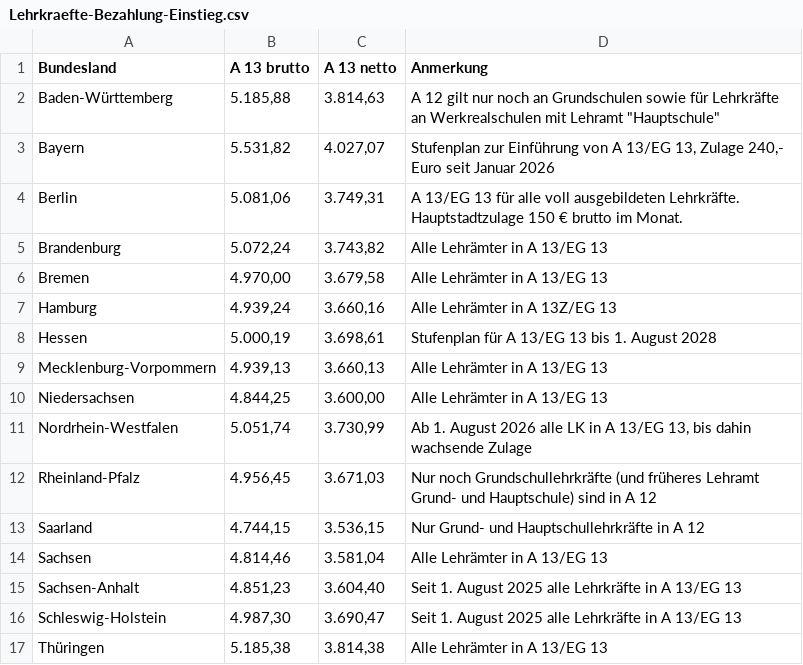
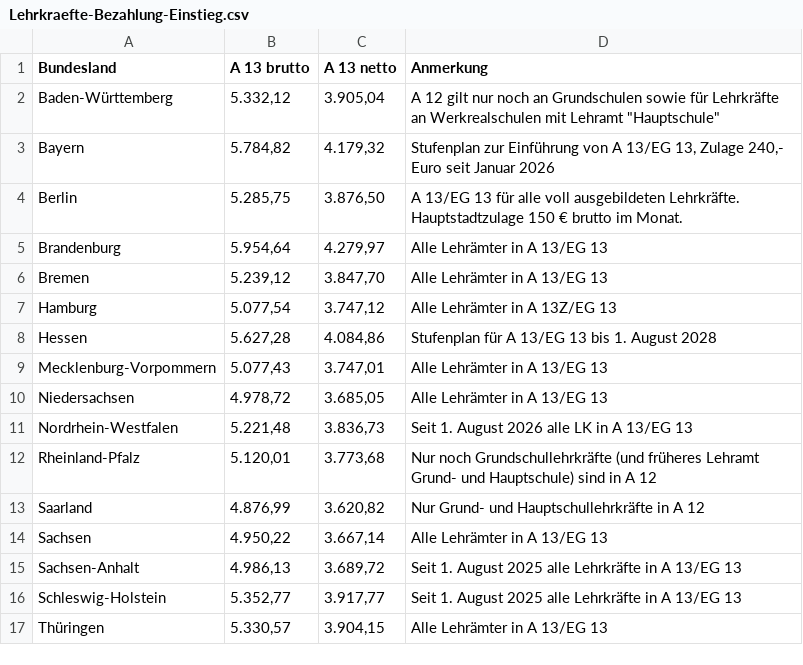
Before and after one commit to GEW-Bund/lehrkraeftebezahlung, a CSV file: Lehrkraefte-Bezahlung-Einstieg.csv, drawn as a sheet.

Commit message:
Update August 2026

```diff
--- a/Lehrkraefte-Bezahlung-Einstieg.csv
+++ b/Lehrkraefte-Bezahlung-Einstieg.csv
@@ -1,17 +1,17 @@
 Bundesland;A 13 brutto;A 13 netto;Anmerkung
-Baden-Württemberg; 5.185,88   ; 3.814,63   ;"A 12 gilt nur noch an Grundschulen sowie für Lehrkräfte an Werkrealschulen mit Lehramt ""Hauptschule"""
-Bayern; 5.531,82   ; 4.027,07   ;Stufenplan zur Einführung von A 13/EG 13, Zulage 240,- Euro seit Januar 2026
-Berlin; 5.081,06   ; 3.749,31   ;A 13/EG 13 für alle voll ausgebildeten Lehrkräfte. Hauptstadtzulage 150 € brutto im Monat.
-Brandenburg; 5.072,24   ; 3.743,82   ;Alle Lehrämter in A 13/EG 13
-Bremen; 4.970,00   ; 3.679,58   ;Alle Lehrämter in A 13/EG 13
-Hamburg; 4.939,24   ; 3.660,16   ;Alle Lehrämter in A 13Z/EG 13
-Hessen; 5.000,19   ; 3.698,61   ;Stufenplan für A 13/EG 13 bis 1. August 2028
-Mecklenburg-Vorpommern; 4.939,13   ; 3.660,13   ;Alle Lehrämter in A 13/EG 13
-Niedersachsen; 4.844,25   ; 3.600,00   ;Alle Lehrämter in A 13/EG 13
-Nordrhein-Westfalen; 5.051,74   ; 3.730,99   ;Ab 1. August 2026 alle LK in A 13/EG 13, bis dahin wachsende Zulage
-Rheinland-Pfalz; 4.956,45   ; 3.671,03   ;Nur noch Grundschullehrkräfte (und früheres Lehramt Grund- und Hauptschule) sind in A 12
-Saarland; 4.744,15   ; 3.536,15   ;Nur Grund- und Hauptschullehrkräfte in A 12
-Sachsen; 4.814,46   ; 3.581,04   ;Alle Lehrämter in A 13/EG 13
-Sachsen-Anhalt; 4.851,23   ; 3.604,40   ;Seit 1. August 2025 alle Lehrkräfte in A 13/EG 13
-Schleswig-Holstein; 4.987,30   ; 3.690,47   ;Seit 1. August 2025 alle Lehrkräfte in A 13/EG 13
-Thüringen; 5.185,38   ; 3.814,38   ;Alle Lehrämter in A 13/EG 13
+Baden-Württemberg;5.332,12;3.905,04;"A 12 gilt nur noch an Grundschulen sowie für Lehrkräfte an Werkrealschulen mit Lehramt ""Hauptschule"""
+Bayern;5.784,82;4.179,32;Stufenplan zur Einführung von A 13/EG 13, Zulage 240,- Euro seit Januar 2026
+Berlin;5.285,75;3.876,50;A 13/EG 13 für alle voll ausgebildeten Lehrkräfte. Hauptstadtzulage 150 € brutto im Monat.
+Brandenburg;5.954,64;4.279,97;Alle Lehrämter in A 13/EG 13
+Bremen;5.239,12;3.847,70;Alle Lehrämter in A 13/EG 13
+Hamburg;5.077,54;3.747,12;Alle Lehrämter in A 13Z/EG 13
+Hessen;5.627,28;4.084,86;Stufenplan für A 13/EG 13 bis 1. August 2028
+Mecklenburg-Vorpommern;5.077,43;3.747,01;Alle Lehrämter in A 13/EG 13
+Niedersachsen;4.978,72;3.685,05;Alle Lehrämter in A 13/EG 13
+Nordrhein-Westfalen;5.221,48;3.836,73;Seit 1. August 2026 alle LK in A 13/EG 13
+Rheinland-Pfalz;5.120,01;3.773,68;Nur noch Grundschullehrkräfte (und früheres Lehramt Grund- und Hauptschule) sind in A 12
+Saarland;4.876,99;3.620,82;Nur Grund- und Hauptschullehrkräfte in A 12
+Sachsen;4.950,22;3.667,14;Alle Lehrämter in A 13/EG 13
+Sachsen-Anhalt;4.986,13;3.689,72;Seit 1. August 2025 alle Lehrkräfte in A 13/EG 13
+Schleswig-Holstein;5.352,77;3.917,77;Seit 1. August 2025 alle Lehrkräfte in A 13/EG 13
+Thüringen;5.330,57;3.904,15;Alle Lehrämter in A 13/EG 13
```
